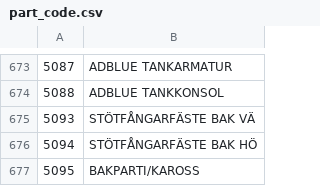
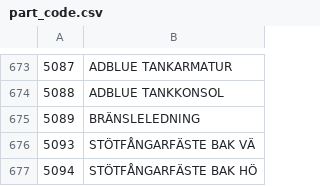
Before and after one commit to Bildelsbasen/codelist, a CSV file: language/sv/part_code.csv, drawn as a sheet; only a part is shown, gaps mark what is left out; the shorter side is filled out with more unchanged rows.

Commit message:
Update part_code.csv
5089

```diff
--- a/language/sv/part_code.csv
+++ b/language/sv/part_code.csv
@@ -674,2 +674,3 @@
 "5088";"ADBLUE TANKKONSOL"
+"5089";"BRÄNSLELEDNING"
 "5093";"STÖTFÅNGARFÄSTE BAK VÄ"
```
